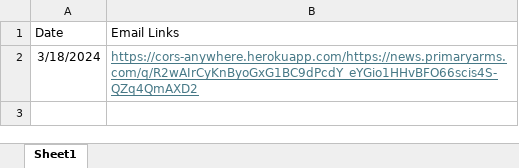
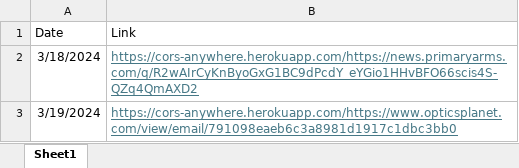
Before and after one commit to oyoungPA/pa-sales-dashboard, an Excel workbook: public/pa-promo-comparison-spreadsheet.xlsx, sheet Sheet1, drawn as a sheet; values as stored, in another font and other column widths than the file's, no borders; the diff names each change by its address in the sheet, - before the commit and + after, or states it on an @@ line.

Commit message:
app is stable - pulling from excel and adding to page

```diff
--- a/public/pa-promo-comparison-spreadsheet.xlsx (sheet Sheet1)
+++ b/public/pa-promo-comparison-spreadsheet.xlsx (sheet Sheet1)
-B1: Email Links
+B1: Link
+row 3: 3/19/2024 | https://cors-anywhere.herokuapp.com/https://www.opticsplanet.com/view/email/791098eaeb6c3a8981d1917c1dbc3bb0
```
Also changed, not shown: 5 other files.
